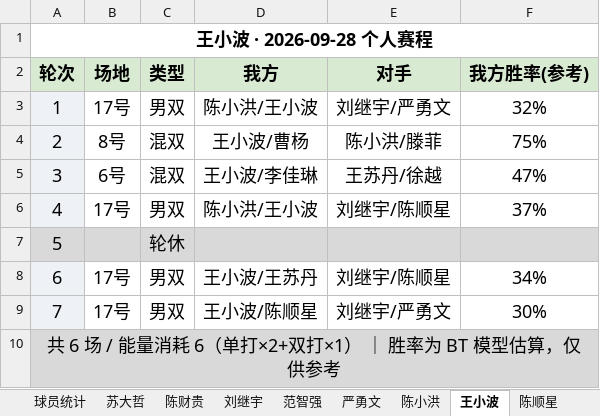
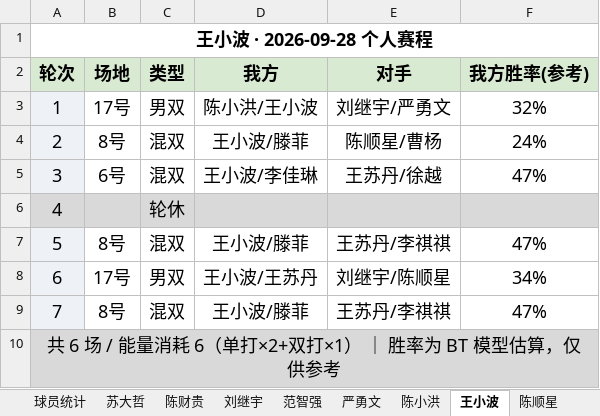
Before and after one commit to yyw794/badminton-score, an Excel workbook: 排阵/大模型排阵/2026-09-28-羽毛球排阵.xlsx, sheet 王小波, drawn as a sheet; values as stored, in another font and other column widths than the file's, no borders; the diff names each change by its address in the sheet, - before the commit and + after, or states it on an @@ line.

```diff
--- a/排阵/大模型排阵/2026-09-28-羽毛球排阵.xlsx (sheet 王小波)
+++ b/排阵/大模型排阵/2026-09-28-羽毛球排阵.xlsx (sheet 王小波)
-D4 (我方): 王小波/曹杨
+D4 (我方): 王小波/滕菲
-E4 (对手): 陈小洪/滕菲
+E4 (对手): 陈顺星/曹杨
-F4 (我方胜率(参考)): 75%
+F4 (我方胜率(参考)): 24%
-A6 fill: #EEF2F7
+A6 fill: #D9D9D9
-B6 (场地): 17号
+B6 (场地): (empty)
-B6:F6 fill: none
+B6:F6 fill: #D9D9D9
-C6 (类型): 男双
+C6 (类型): 轮休
-D6 (我方): 陈小洪/王小波
+D6 (我方): (empty)
-E6 (对手): 刘继宇/陈顺星
+E6 (对手): (empty)
-F6 (我方胜率(参考)): 37%
+F6 (我方胜率(参考)): (empty)
-A7 fill: #D9D9D9
+A7 fill: #EEF2F7
-B7 (场地): (empty)
+B7 (场地): 8号
-B7:F7 fill: #D9D9D9
+B7:F7 fill: none
-C7 (类型): 轮休
+C7 (类型): 混双
-D7 (我方): (empty)
+D7 (我方): 王小波/滕菲
-E7 (对手): (empty)
+E7 (对手): 王苏丹/李祺祺
-F7 (我方胜率(参考)): (empty)
+F7 (我方胜率(参考)): 47%
-B9 (场地): 17号
+B9 (场地): 8号
-C9 (类型): 男双
+C9 (类型): 混双
-D9 (我方): 王小波/陈顺星
+D9 (我方): 王小波/滕菲
-E9 (对手): 刘继宇/严勇文
+E9 (对手): 王苏丹/李祺祺
-F9 (我方胜率(参考)): 30%
+F9 (我方胜率(参考)): 47%
```
Also changed, not shown: sheet 王苏丹, sheet 陈顺星, sheet 对阵表, sheet 罗蒙, sheet 陈小洪, sheet 严勇文, 8 more sheets, 4 other files.
